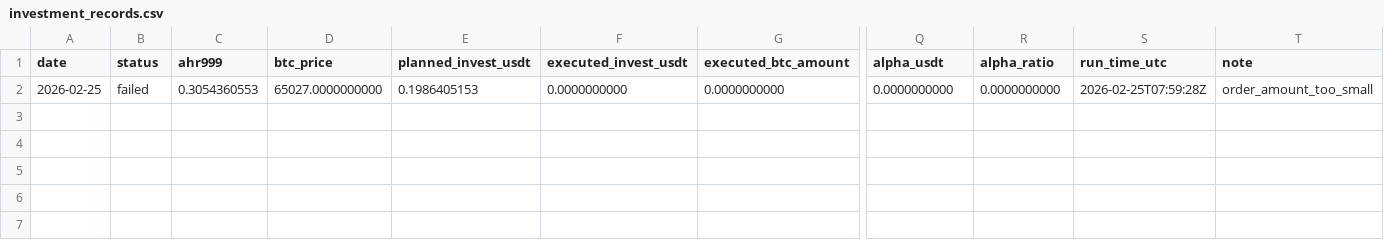
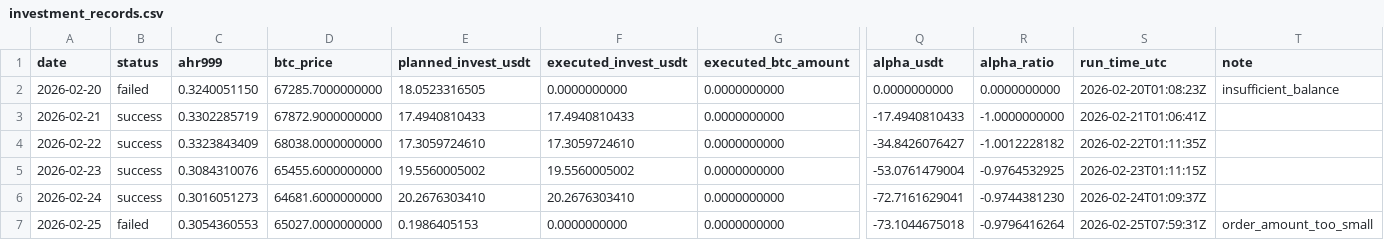
Before and after one commit to Eumenides-K/btc-enhanced-dca, a CSV file: data/investment_records.csv, drawn as a sheet; only a part is shown, gaps mark what is left out; rows hold the shown columns only; the diff names each change by its address in the sheet, - before the commit and + after, or states it on an @@ line.

Commit message:
chore: add history data

```diff
--- a/data/investment_records.csv
+++ b/data/investment_records.csv
-A2 (date): 2026-02-25
+A2 (date): 2026-02-20
-C2 (ahr999): 0.3054360553
+C2 (ahr999): 0.3240051150
-D2 (btc_price): 65027.0000000000
+D2 (btc_price): 67285.7000000000
-E2 (planned_invest_usdt): 0.1986405153
+E2 (planned_invest_usdt): 18.0523316505
-S2 (run_time_utc): 2026-02-25T07:59:28Z
+S2 (run_time_utc): 2026-02-20T01:08:23Z
-T2 (note): order_amount_too_small
+T2 (note): insufficient_balance
+row 3: 2026-02-21 | success | 0.3302285719 | 67872.9000000000 | 17.4940810433 | 17.4940810433 | 0.0000000000 | -17.4940810433 | -1.0000000000 | 2026-02-21T01:06:41Z
+row 4: 2026-02-22 | success | 0.3323843409 | 68038.0000000000 | 17.3059724610 | 17.3059724610 | 0.0000000000 | -34.8426076427 | -1.0012228182 | 2026-02-22T01:11:35Z
+row 5: 2026-02-23 | success | 0.3084310076 | 65455.6000000000 | 19.5560005002 | 19.5560005002 | 0.0000000000 | -53.0761479004 | -0.9764532925 | 2026-02-23T01:11:15Z
+row 6: 2026-02-24 | success | 0.3016051273 | 64681.6000000000 | 20.2676303410 | 20.2676303410 | 0.0000000000 | -72.7161629041 | -0.9744381230 | 2026-02-24T01:09:37Z
+row 7: 2026-02-25 | failed | 0.3054360553 | 65027.0000000000 | 0.1986405153 | 0.0000000000 | 0.0000000000 | -73.1044675018 | -0.9796416264 | 2026-02-25T07:59:31Z | order_amount_too_small
```
Also changed, not shown: 1 other file.
